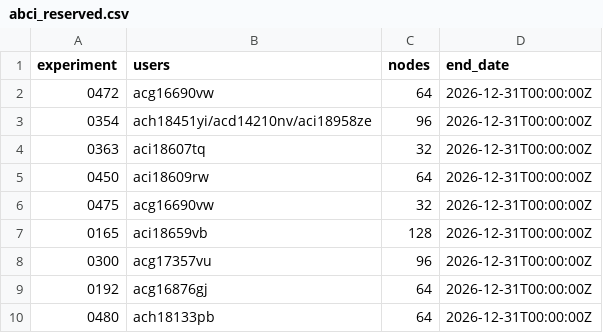
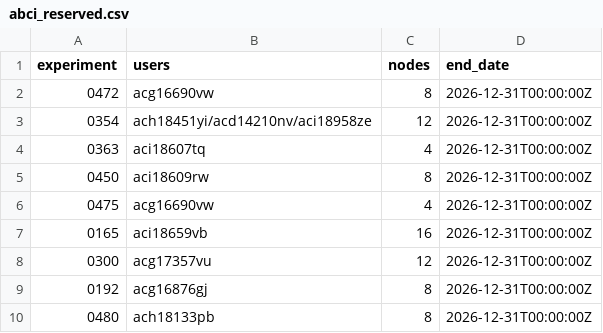
Before and after one commit to llm-jp/cluster-limits, a CSV file: abci_reserved.csv, drawn as a sheet.

Commit message:
Fix GPUs -> Nodes (#159)

```diff
--- a/abci_reserved.csv
+++ b/abci_reserved.csv
@@ -1,10 +1,10 @@
 experiment,users,nodes,end_date
-0472,acg16690vw,64,2026-12-31T00:00:00Z
-0354,ach18451yi/acd14210nv/aci18958ze,96,2026-12-31T00:00:00Z
-0363,aci18607tq,32,2026-12-31T00:00:00Z
-0450,aci18609rw,64,2026-12-31T00:00:00Z
-0475,acg16690vw,32,2026-12-31T00:00:00Z
-0165,aci18659vb,128,2026-12-31T00:00:00Z
-0300,acg17357vu,96,2026-12-31T00:00:00Z
-0192,acg16876gj,64,2026-12-31T00:00:00Z
-0480,ach18133pb,64,2026-12-31T00:00:00Z
+0472,acg16690vw,8,2026-12-31T00:00:00Z
+0354,ach18451yi/acd14210nv/aci18958ze,12,2026-12-31T00:00:00Z
+0363,aci18607tq,4,2026-12-31T00:00:00Z
+0450,aci18609rw,8,2026-12-31T00:00:00Z
+0475,acg16690vw,4,2026-12-31T00:00:00Z
+0165,aci18659vb,16,2026-12-31T00:00:00Z
+0300,acg17357vu,12,2026-12-31T00:00:00Z
+0192,acg16876gj,8,2026-12-31T00:00:00Z
+0480,ach18133pb,8,2026-12-31T00:00:00Z
```
